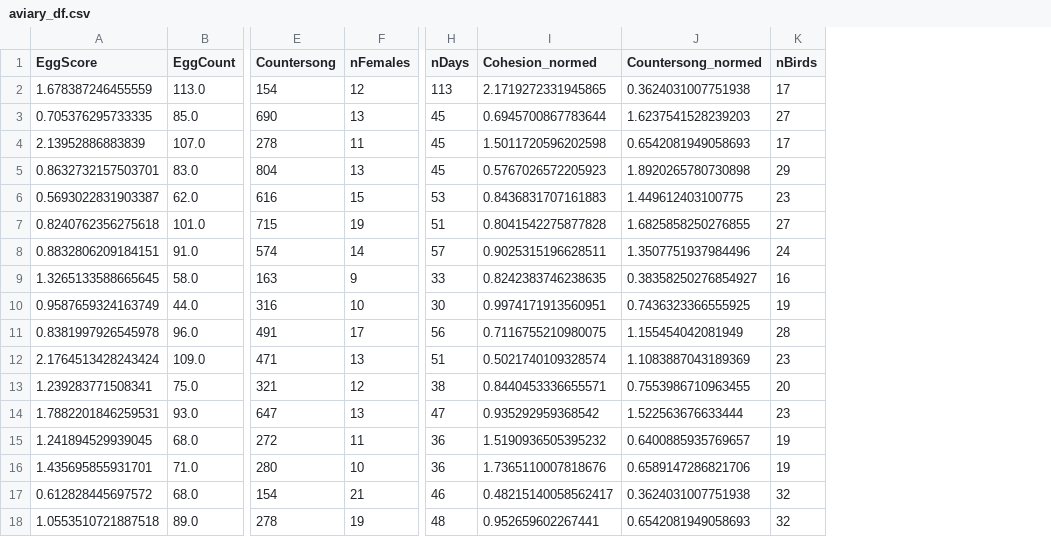
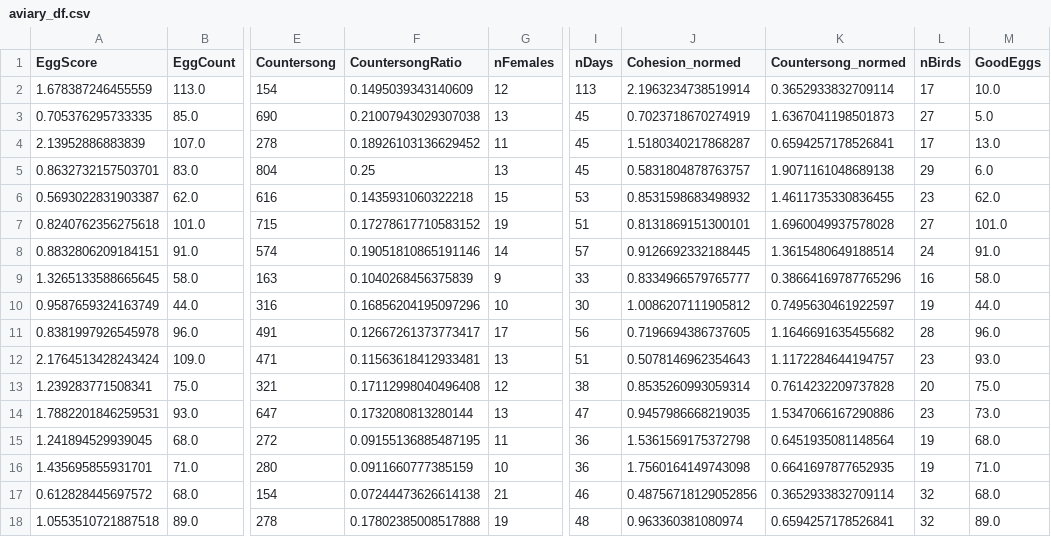
Before and after one commit to aperkes/AviaryAnalysis, a CSV file: aviary_df.csv, drawn as a sheet; only a part is shown, gaps mark what is left out; addresses are those after the commit; the diff names each change by its address in the sheet, - before the commit and + after, or states it on an @@ line.

```diff
--- a/aviary_df.csv
+++ b/aviary_df.csv
+column F (CountersongRatio), rows 2-18: 0.1495039343140609 | 0.21007943029307038 | 0.18926103136629452 | 0.25 | 0.1435931060322218 | 0.17278617710583152 | 0.19051810865191146 | 0.1040268456375839 | 0.16856204195097296 | 0.12667261373773417 | 0.11563618412933481 | 0.17112998040496408 | 0.1732080813280144 | 0.09155136885487195 | 0.0911660777385159 | 0.07244473626614138 | 0.17802385008517888
+column M (GoodEggs), rows 2-18: 10.0 | 5.0 | 13.0 | 6.0 | 62.0 | 101.0 | 91.0 | 58.0 | 44.0 | 96.0 | 93.0 | 75.0 | 73.0 | 68.0 | 71.0 | 68.0 | 89.0
-J2 (Cohesion_normed): 2.1719272331945865
+J2 (Cohesion_normed): 2.1963234738519914
-K2 (Countersong_normed): 0.3624031007751938
+K2 (Countersong_normed): 0.3652933832709114
-J3 (Cohesion_normed): 0.6945700867783644
+J3 (Cohesion_normed): 0.7023718670274919
-K3 (Countersong_normed): 1.6237541528239203
+K3 (Countersong_normed): 1.6367041198501873
-J4 (Cohesion_normed): 1.5011720596202598
+J4 (Cohesion_normed): 1.5180340217868287
-K4 (Countersong_normed): 0.6542081949058693
+K4 (Countersong_normed): 0.6594257178526841
-J5 (Cohesion_normed): 0.5767026572205923
+J5 (Cohesion_normed): 0.5831804878763757
-K5 (Countersong_normed): 1.8920265780730898
+K5 (Countersong_normed): 1.9071161048689138
-J6 (Cohesion_normed): 0.8436831707161883
+J6 (Cohesion_normed): 0.8531598683498932
-K6 (Countersong_normed): 1.449612403100775
+K6 (Countersong_normed): 1.4611735330836455
-J7 (Cohesion_normed): 0.8041542275877828
+J7 (Cohesion_normed): 0.8131869151300101
-K7 (Countersong_normed): 1.6825858250276855
+K7 (Countersong_normed): 1.6960049937578028
-J8 (Cohesion_normed): 0.9025315196628511
+J8 (Cohesion_normed): 0.9126692332188445
-K8 (Countersong_normed): 1.3507751937984496
+K8 (Countersong_normed): 1.3615480649188514
-J9 (Cohesion_normed): 0.8242383746238635
+J9 (Cohesion_normed): 0.8334966579765777
-K9 (Countersong_normed): 0.38358250276854927
+K9 (Countersong_normed): 0.38664169787765296
-J10 (Cohesion_normed): 0.9974171913560951
+J10 (Cohesion_normed): 1.0086207111905812
-K10 (Countersong_normed): 0.7436323366555925
+K10 (Countersong_normed): 0.7495630461922597
-J11 (Cohesion_normed): 0.7116755210980075
+J11 (Cohesion_normed): 0.7196694386737605
-K11 (Countersong_normed): 1.155454042081949
+K11 (Countersong_normed): 1.1646691635455682
-J12 (Cohesion_normed): 0.5021740109328574
+J12 (Cohesion_normed): 0.5078146962354643
-K12 (Countersong_normed): 1.1083887043189369
+K12 (Countersong_normed): 1.1172284644194757
-J13 (Cohesion_normed): 0.8440453336655571
+J13 (Cohesion_normed): 0.8535260993059314
-K13 (Countersong_normed): 0.7553986710963455
+K13 (Countersong_normed): 0.7614232209737828
-J14 (Cohesion_normed): 0.935292959368542
+J14 (Cohesion_normed): 0.9457986668219035
-K14 (Countersong_normed): 1.522563676633444
+K14 (Countersong_normed): 1.5347066167290886
-J15 (Cohesion_normed): 1.5190936505395232
+J15 (Cohesion_normed): 1.5361569175372798
-K15 (Countersong_normed): 0.6400885935769657
+K15 (Countersong_normed): 0.6451935081148564
-J16 (Cohesion_normed): 1.7365110007818676
+J16 (Cohesion_normed): 1.7560164149743098
-K16 (Countersong_normed): 0.6589147286821706
+K16 (Countersong_normed): 0.6641697877652935
-J17 (Cohesion_normed): 0.48215140058562417
+J17 (Cohesion_normed): 0.48756718129052856
-K17 (Countersong_normed): 0.3624031007751938
+K17 (Countersong_normed): 0.3652933832709114
-J18 (Cohesion_normed): 0.952659602267441
+J18 (Cohesion_normed): 0.963360381080974
-K18 (Countersong_normed): 0.6542081949058693
+K18 (Countersong_normed): 0.6594257178526841
```
Also changed, not shown: female_df.csv, male_df.csv, 3 other files.
